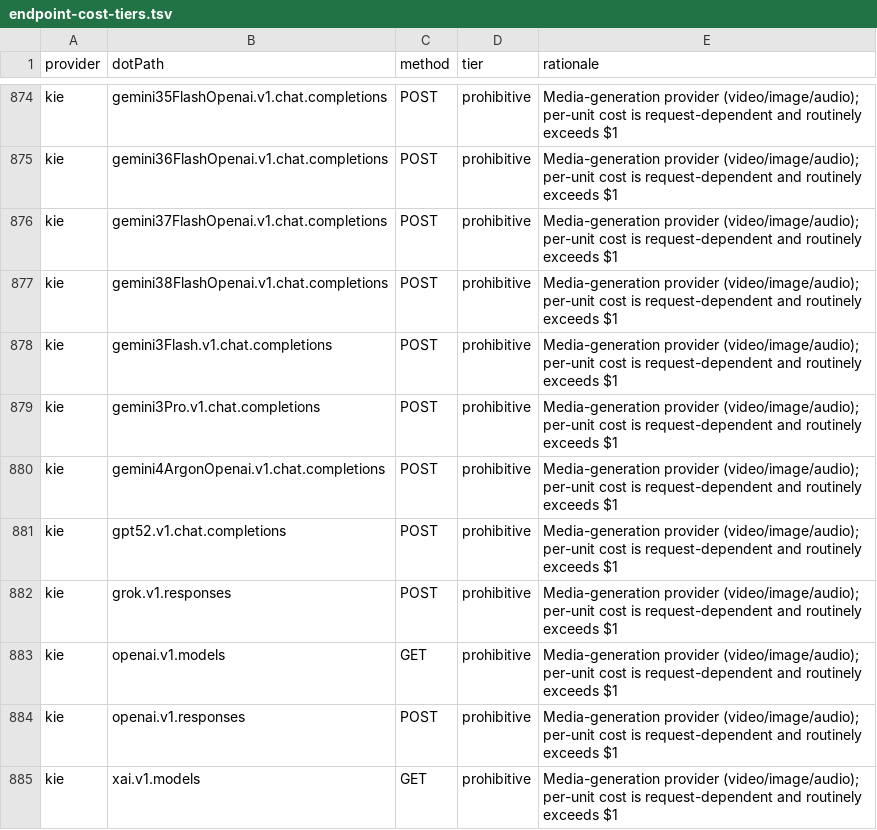
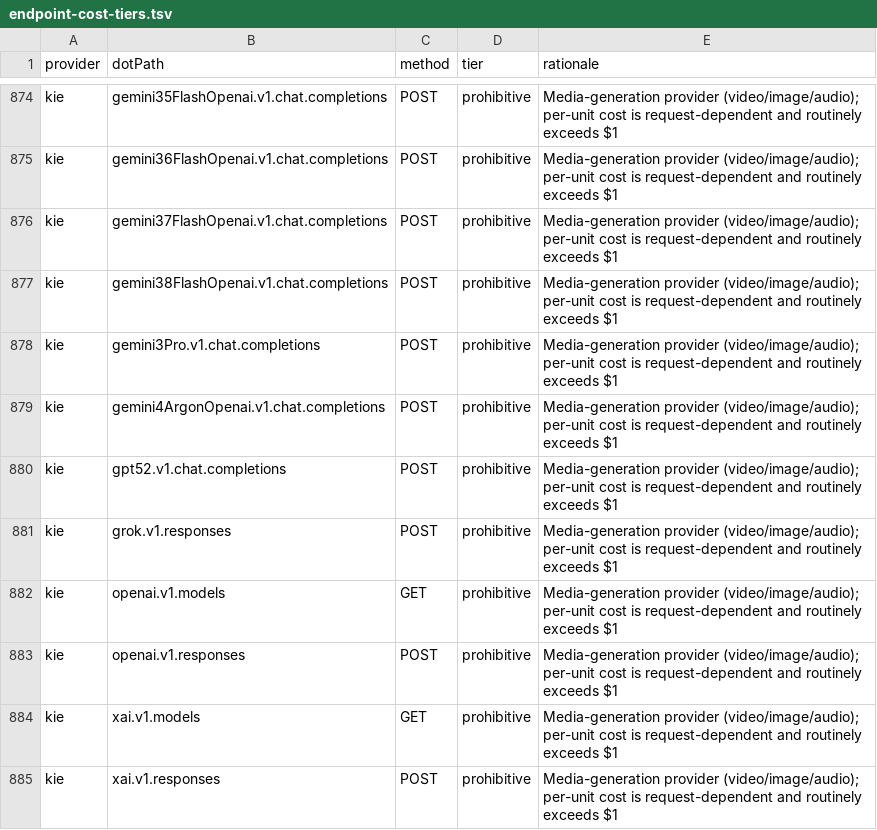
Before and after one commit to justintanner/apicity, a TSV file: scripts/endpoint-cost-tiers.tsv, drawn as a sheet; only a part is shown, gaps mark what is left out; the shorter side is filled out with more unchanged rows; the diff names each change by its address in the sheet, - before the commit and + after, or states it on an @@ line.

```diff
--- a/scripts/endpoint-cost-tiers.tsv
+++ b/scripts/endpoint-cost-tiers.tsv
-row 878: kie | gemini3Flash.v1.chat.completions | POST | prohibitive | Media-generation provider (video/image/audio); per-unit cost is request-dependent and routinely exceeds $1
```
Also changed, not shown: scripts/endpoint-docs.tsv, 17 other files.
